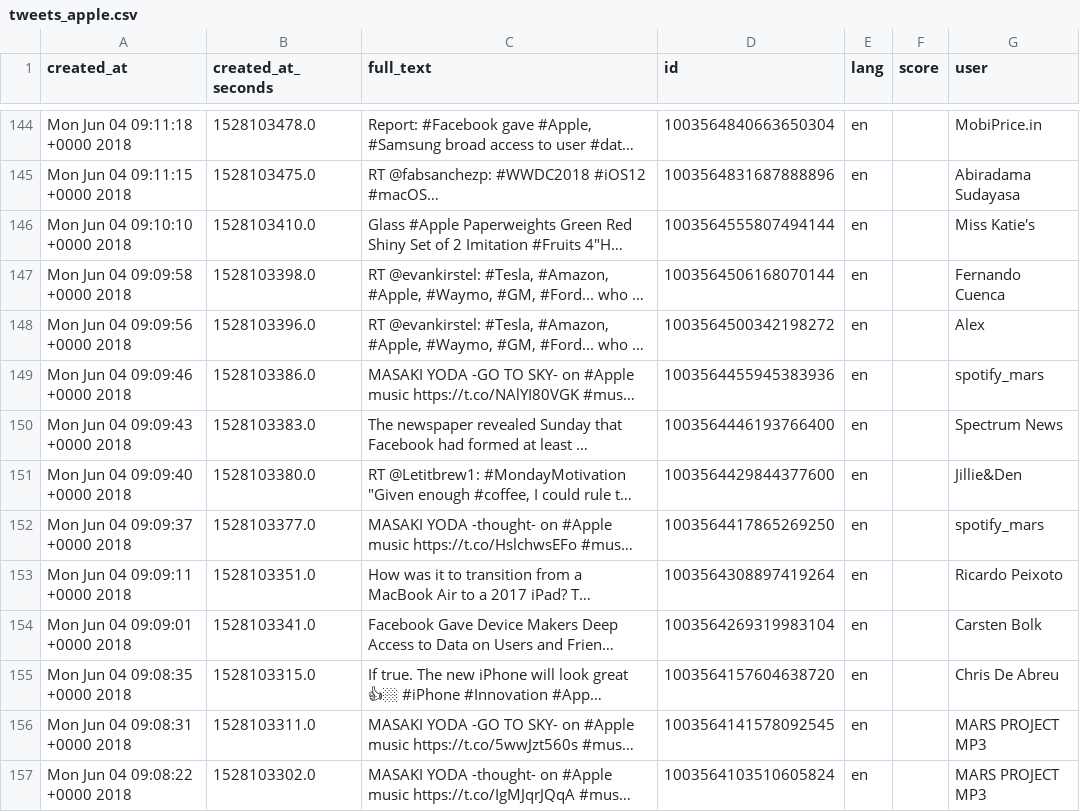
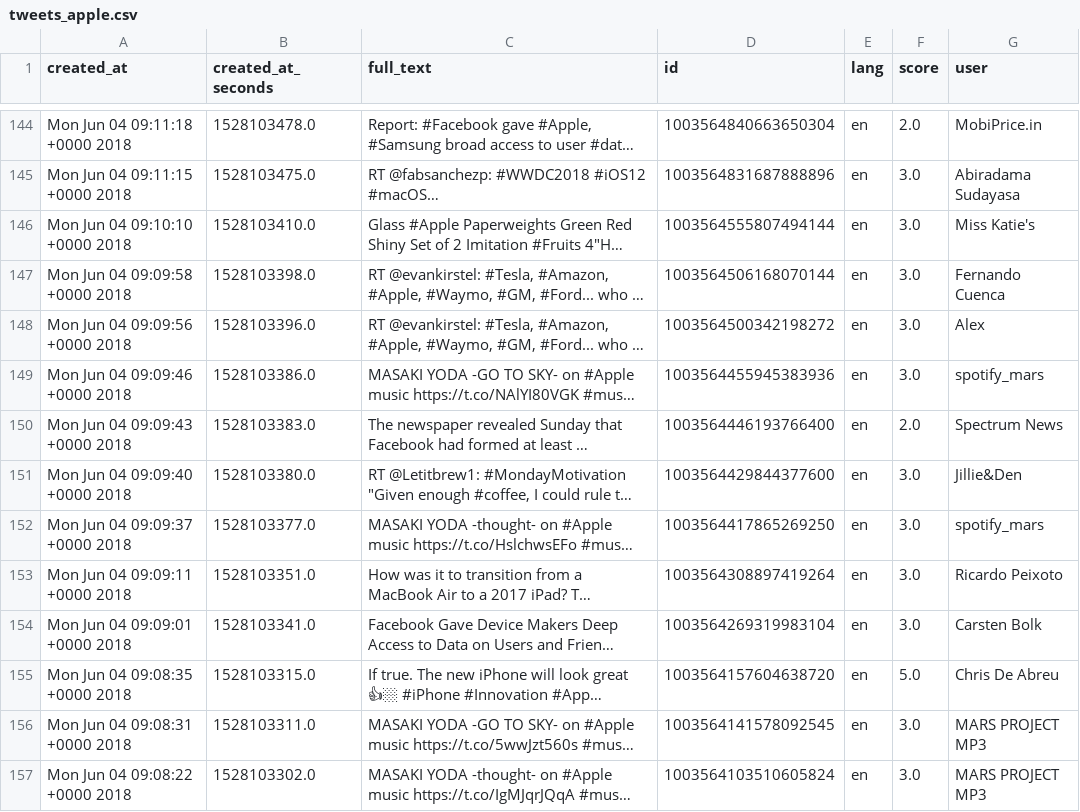
Before and after one commit to boczekbartek/TwitterSentimentAnalyser-NN, a CSV file: tweets_apple.csv, drawn as a sheet; only a part is shown, gaps mark what is left out; long unchanged cells end in …; the diff covers the shown part only; the diff names each change by its address in the sheet, - before the commit and + after, or states it on an @@ line.

Commit message:
skorowanie

```diff
--- a/tweets_apple.csv
+++ b/tweets_apple.csv
-F144 (score): (empty)
+F144 (score): 2.0
-F145:F149 (score): (empty)
+F145:F149 (score): 3.0
-F150 (score): (empty)
+F150 (score): 2.0
-F151:F154 (score): (empty)
+F151:F154 (score): 3.0
-F155 (score): (empty)
+F155 (score): 5.0
-F156:F157 (score): (empty)
+F156:F157 (score): 3.0
```
Also changed, not shown: 40 edited cells elsewhere in this file.
